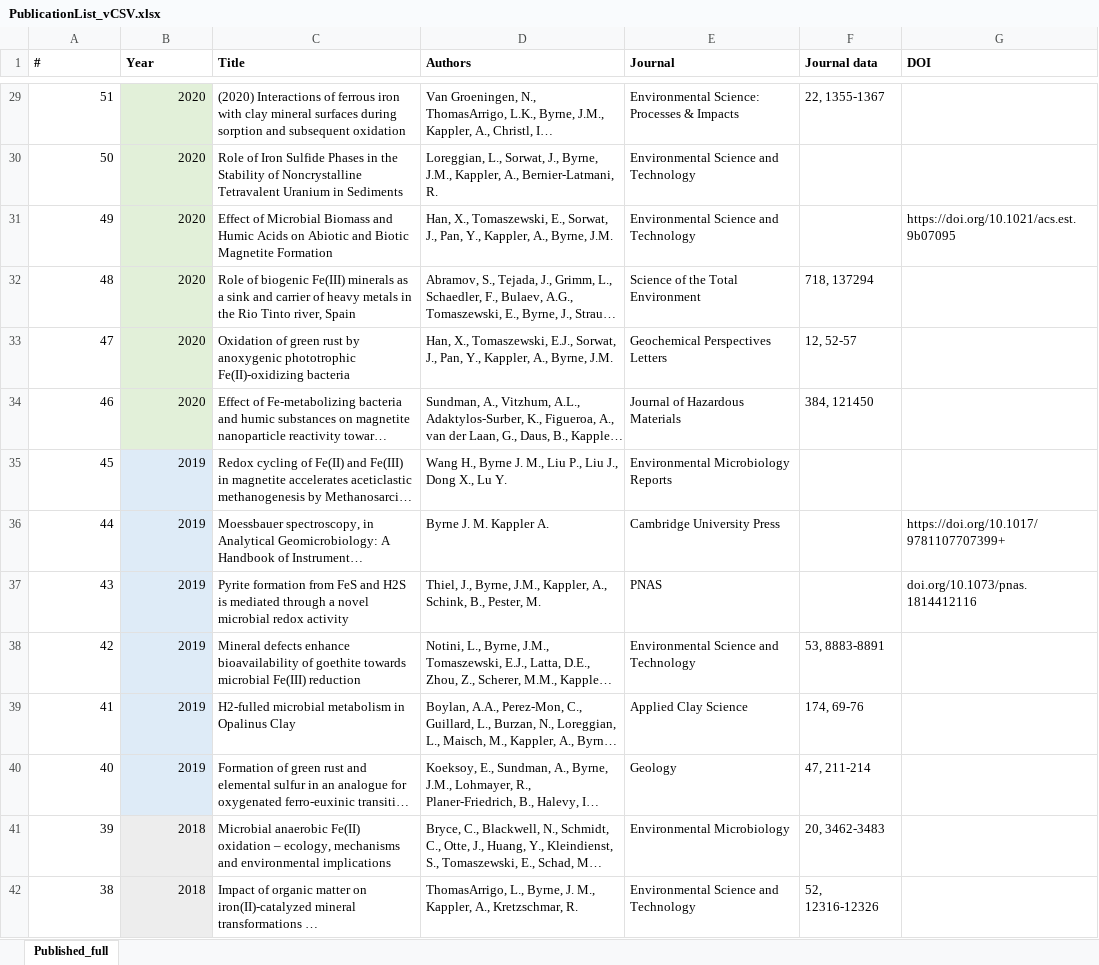
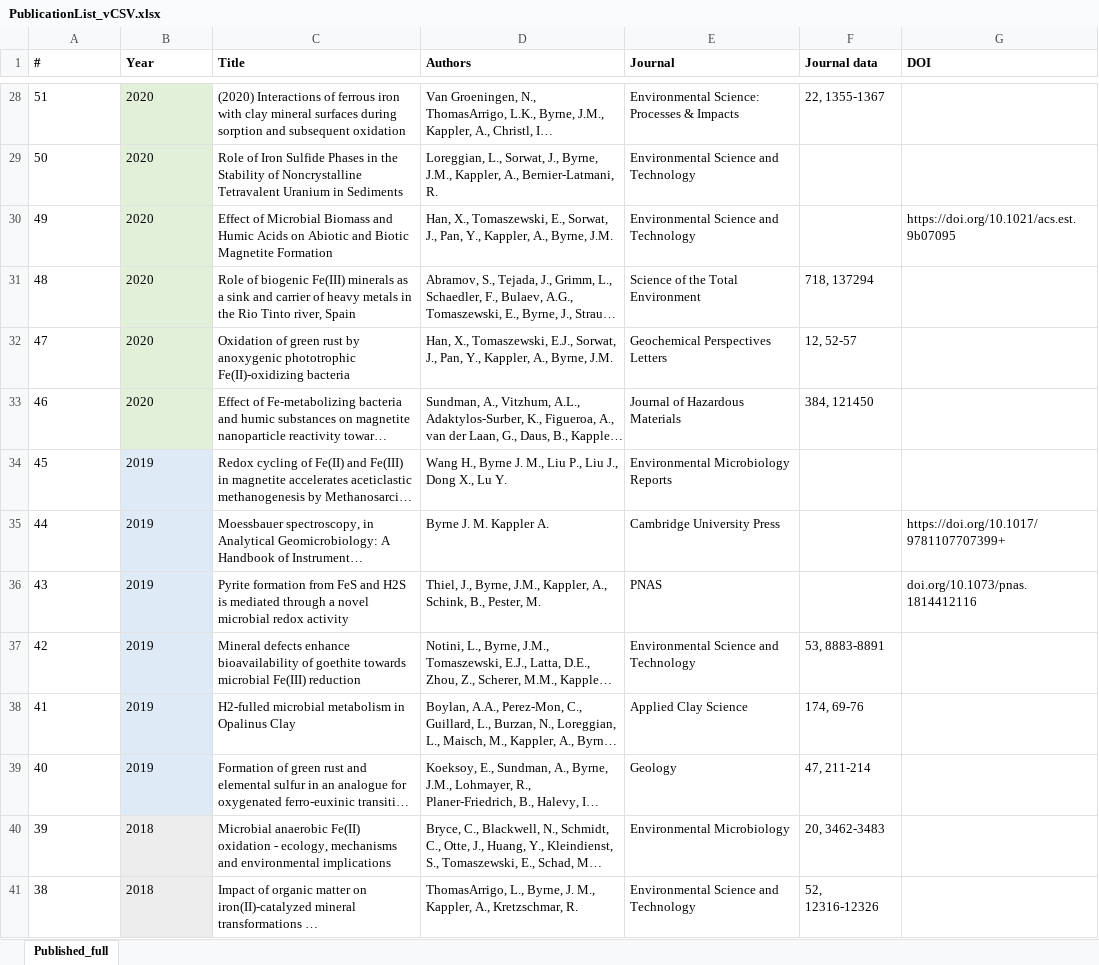
Before and after one commit to envmin/bristolbiogeochem, an Excel workbook: PublicationList_vCSV.xlsx, sheet Published_full, drawn as a sheet; only a part is shown, gaps mark what is left out; long unchanged cells end in …; values as stored, in another font and other column widths than the file's, no borders; addresses are those after the commit; the diff covers the shown part only; the diff names each change by its address in the sheet, - before the commit and + after, or states it on an @@ line.

```diff
--- a/PublicationList_vCSV.xlsx (sheet Published_full)
+++ b/PublicationList_vCSV.xlsx (sheet Published_full)
-A28:B41 alignment: right
+A28:B41 alignment: left
-C40 (Title): …Fe(II) oxidation – ecology, mechanisms…
+C40 (Title): …Fe(II) oxidation - ecology, mechanisms…
```
Also changed, not shown: 1 removed row, 23 edited cells and cell formats elsewhere in this sheet, formulas that keep their value, 1 other file.
